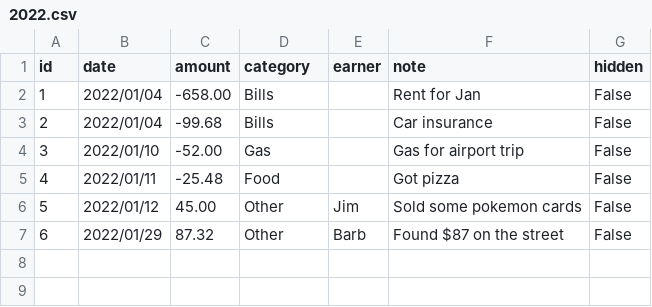
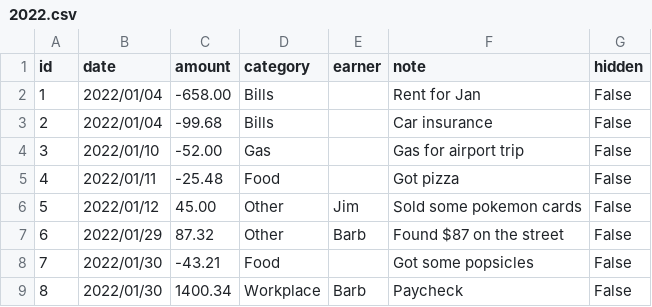
Before and after one commit to bbanting/budgettool, a CSV file: 2022.csv, drawn as a sheet.

```diff
--- a/2022.csv
+++ b/2022.csv
@@ -7 +7,3 @@ id,date,amount,category,earner,note,hidden
 6,2022/01/29,87.32,Other,Barb,Found $87 on the street,False
+7,2022/01/30,-43.21,Food,,Got some popsicles,False
+8,2022/01/30,1400.34,Workplace,Barb,Paycheck,False
```
Also changed, not shown: 2 other files.
